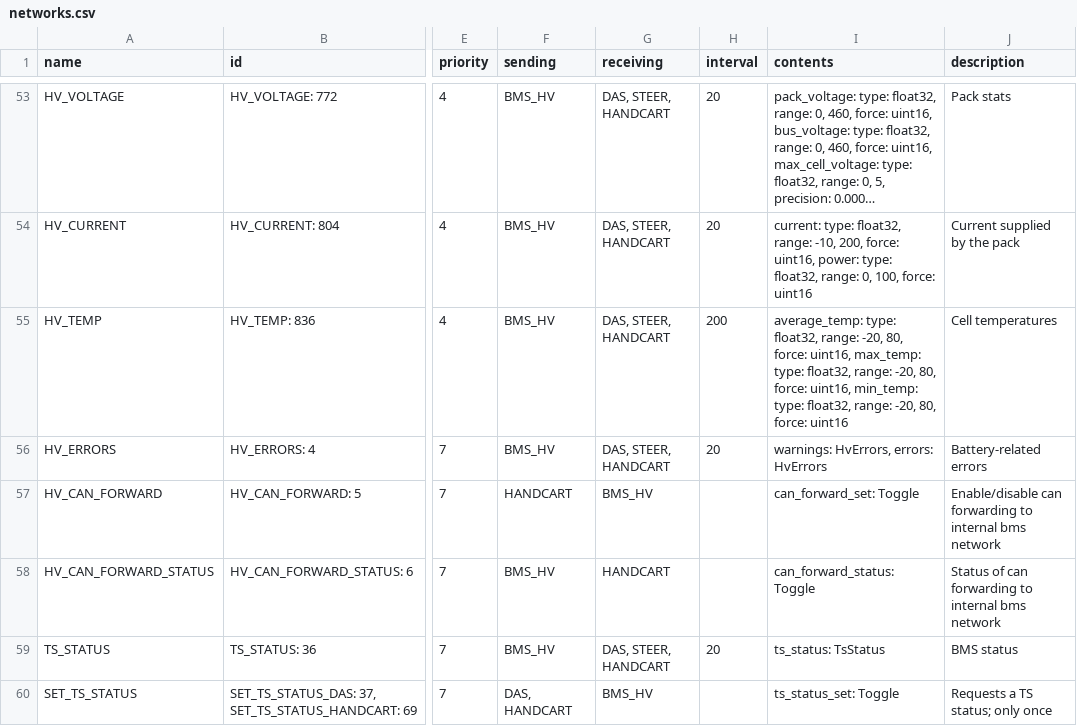
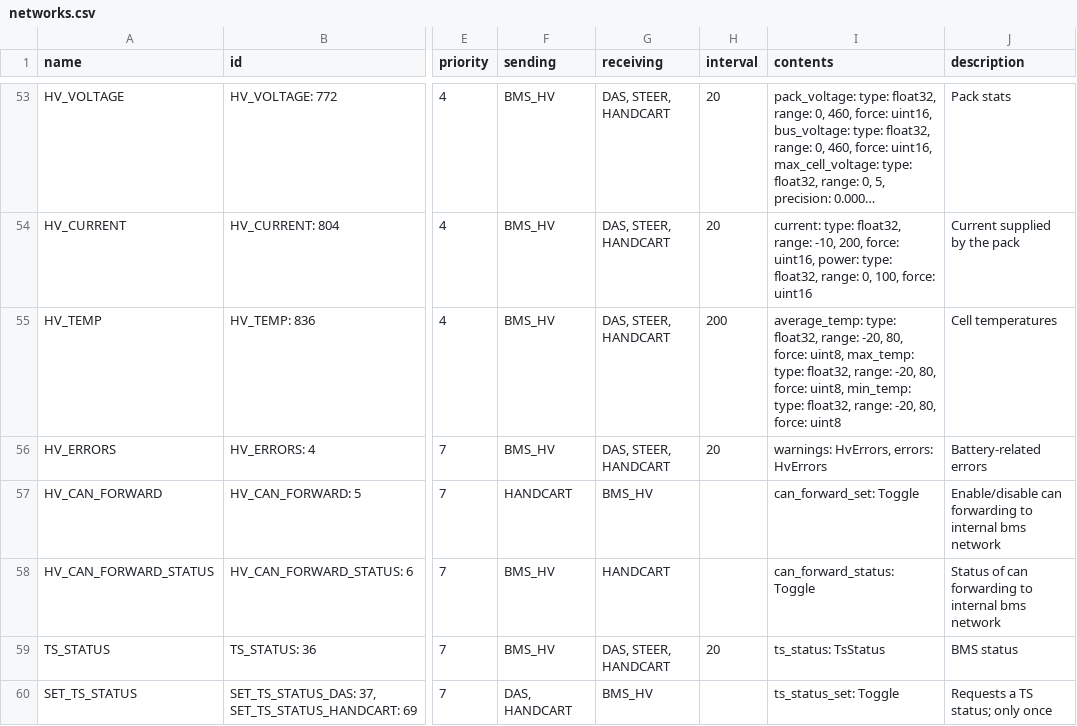
Before and after one commit to eagletrt/can, a CSV file: csv/networks.csv, drawn as a sheet; only a part is shown, gaps mark what is left out; long unchanged cells end in …; the diff names each change by its address in the sheet, - before the commit and + after, or states it on an @@ line.

```diff
--- a/csv/networks.csv
+++ b/csv/networks.csv
-I55 (contents): …80, force: uint16, max_temp: type: float32, range: -20, 80, force: uint16, min_temp: type: float32, range: -20, 80, force: uint16
+I55 (contents): …80, force: uint8, max_temp: type: float32, range: -20, 80, force: uint8, min_temp: type: float32, range: -20, 80, force: uint8
```
Also changed, not shown: 3 other files.
